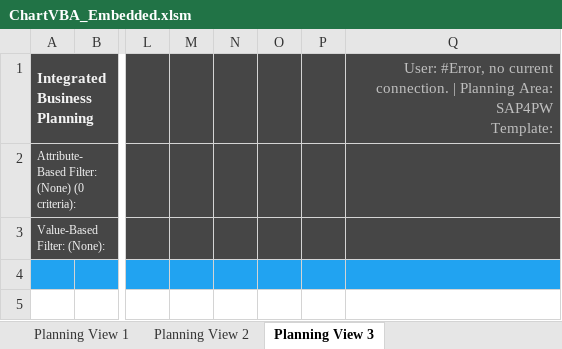
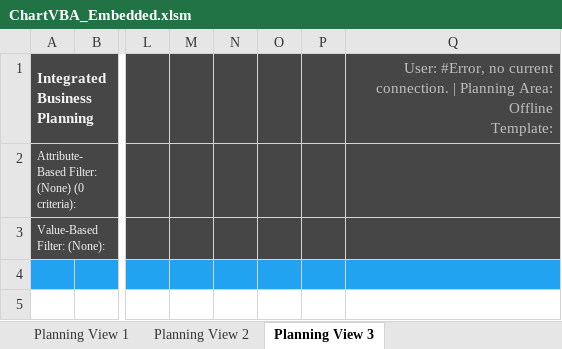
Before and after one commit to SAP-samples/integrated-business-planning-excel-add-in-templates, an Excel workbook: VBA_Template_2105_andOnwards/ChartVBA_Embedded.xlsm, sheet Planning View 3, drawn as a sheet; only a part is shown, gaps mark what is left out; values as stored, in another font and other column widths than the file's, no borders; charts and pictures not drawn; ↵ is a line break in a cell; the diff names each change by its address in the sheet, - before the commit and + after, or states it on an @@ line.

```diff
--- a/VBA_Template_2105_andOnwards/ChartVBA_Embedded.xlsm (sheet Planning View 3)
+++ b/VBA_Template_2105_andOnwards/ChartVBA_Embedded.xlsm (sheet Planning View 3)
-Q1: …Planning Area: SAP4PW ↵ Template:
+Q1: …Planning Area: Offline ↵ Template:
```
Also changed, not shown: sheet Planning View 1, sheet Planning View 2, charts or pictures, VBA_Template_2005_andOnwards/ChartVBA_AddIn.xlsm, VBA_Template_2005_andOnwards/ChartVBA_Embedded.xlsm, 3 other files.
